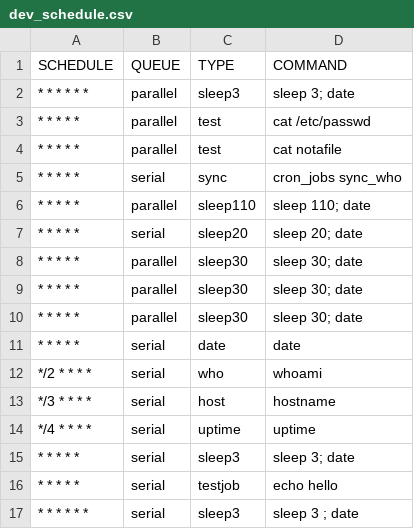
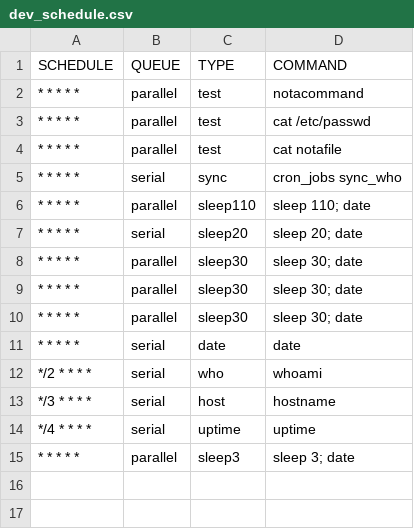
Before and after one commit to andyl/jobex, a CSV file: priv/csv/dev_schedule.csv, drawn as a sheet.

Commit message:
fix: schedule update problem

```diff
--- a/priv/csv/dev_schedule.csv
+++ b/priv/csv/dev_schedule.csv
@@ -1,3 +1,3 @@
 SCHEDULE,    QUEUE,    TYPE,       COMMAND
-* * * * * *,parallel,sleep3,sleep 3; date
+* * * * *,   parallel, test,       notacommand
 * * * * *,   parallel, test,       cat /etc/passwd
@@ -14,4 +14,2 @@ SCHEDULE,    QUEUE,    TYPE,       COMMAND
 */4 * * * *, serial,   uptime,     uptime
-* * * * *,serial,sleep3,sleep 3; date
-* * * * *,serial,testjob,echo hello
-* * * * * *,serial,sleep3,sleep 3 ; date
+* * * * *,parallel,sleep3,sleep 3; date
```
Also changed, not shown: 1 other file.
